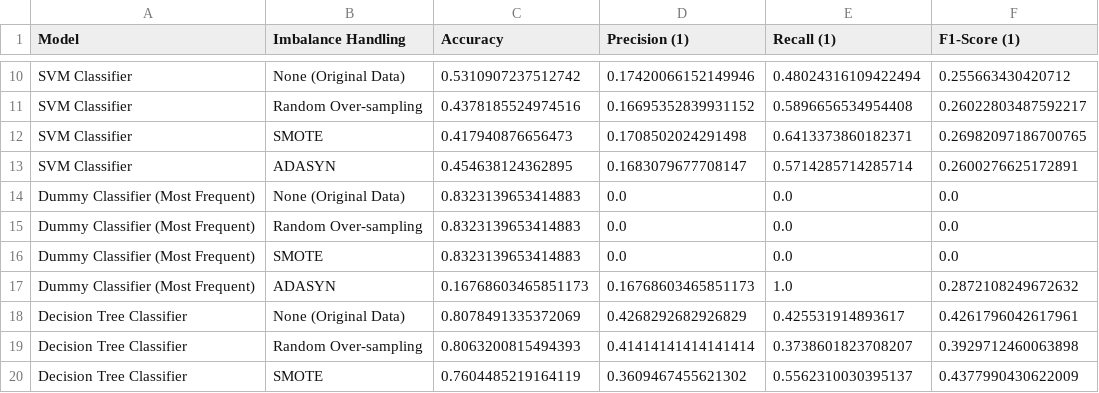
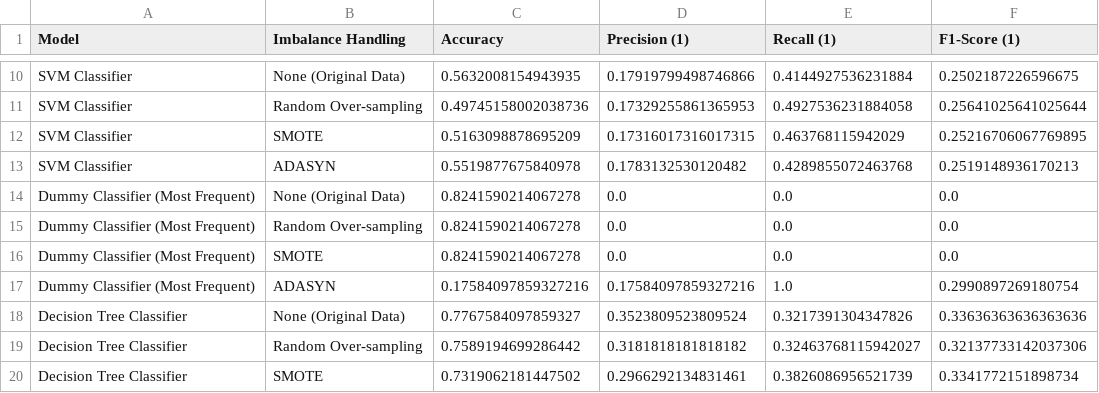
Before and after one commit to gracelovesyah/ml-and-health-predict-mortality-rate, a CSV file: notebook/model_evaluation_results.csv, drawn as a sheet; only a part is shown, gaps mark what is left out; the diff covers the shown part only; the diff names each change by its address in the sheet, - before the commit and + after, or states it on an @@ line.

```diff
--- a/notebook/model_evaluation_results.csv
+++ b/notebook/model_evaluation_results.csv
-C10 (Accuracy): 0.5310907237512742
+C10 (Accuracy): 0.5632008154943935
-D10 (Precision (1)): 0.17420066152149946
+D10 (Precision (1)): 0.17919799498746866
-E10 (Recall (1)): 0.48024316109422494
+E10 (Recall (1)): 0.4144927536231884
-F10 (F1-Score (1)): 0.255663430420712
+F10 (F1-Score (1)): 0.2502187226596675
-C11 (Accuracy): 0.4378185524974516
+C11 (Accuracy): 0.49745158002038736
-D11 (Precision (1)): 0.16695352839931152
+D11 (Precision (1)): 0.17329255861365953
-E11 (Recall (1)): 0.5896656534954408
+E11 (Recall (1)): 0.4927536231884058
-F11 (F1-Score (1)): 0.26022803487592217
+F11 (F1-Score (1)): 0.25641025641025644
-C12 (Accuracy): 0.417940876656473
+C12 (Accuracy): 0.5163098878695209
-D12 (Precision (1)): 0.1708502024291498
+D12 (Precision (1)): 0.17316017316017315
-E12 (Recall (1)): 0.6413373860182371
+E12 (Recall (1)): 0.463768115942029
-F12 (F1-Score (1)): 0.26982097186700765
+F12 (F1-Score (1)): 0.25216706067769895
-C13 (Accuracy): 0.454638124362895
+C13 (Accuracy): 0.5519877675840978
-D13 (Precision (1)): 0.1683079677708147
+D13 (Precision (1)): 0.1783132530120482
-E13 (Recall (1)): 0.5714285714285714
+E13 (Recall (1)): 0.4289855072463768
-F13 (F1-Score (1)): 0.2600276625172891
+F13 (F1-Score (1)): 0.2519148936170213
-C14:C16 (Accuracy): 0.8323139653414883
+C14:C16 (Accuracy): 0.8241590214067278
-C17 (Accuracy): 0.16768603465851173
+C17 (Accuracy): 0.17584097859327216
-D17 (Precision (1)): 0.16768603465851173
+D17 (Precision (1)): 0.17584097859327216
-F17 (F1-Score (1)): 0.2872108249672632
+F17 (F1-Score (1)): 0.2990897269180754
-C18 (Accuracy): 0.8078491335372069
+C18 (Accuracy): 0.7767584097859327
-D18 (Precision (1)): 0.4268292682926829
+D18 (Precision (1)): 0.3523809523809524
-E18 (Recall (1)): 0.425531914893617
+E18 (Recall (1)): 0.3217391304347826
-F18 (F1-Score (1)): 0.4261796042617961
+F18 (F1-Score (1)): 0.33636363636363636
-C19 (Accuracy): 0.8063200815494393
+C19 (Accuracy): 0.7589194699286442
-D19 (Precision (1)): 0.41414141414141414
+D19 (Precision (1)): 0.3181818181818182
-E19 (Recall (1)): 0.3738601823708207
+E19 (Recall (1)): 0.32463768115942027
-F19 (F1-Score (1)): 0.3929712460063898
+F19 (F1-Score (1)): 0.32137733142037306
-C20 (Accuracy): 0.7604485219164119
+C20 (Accuracy): 0.7319062181447502
-D20 (Precision (1)): 0.3609467455621302
+D20 (Precision (1)): 0.2966292134831461
-E20 (Recall (1)): 0.5562310030395137
+E20 (Recall (1)): 0.3826086956521739
-F20 (F1-Score (1)): 0.4377990430622009
+F20 (F1-Score (1)): 0.3341772151898734
```
Also changed, not shown: 49 edited cells elsewhere in this file, 1 other file.
